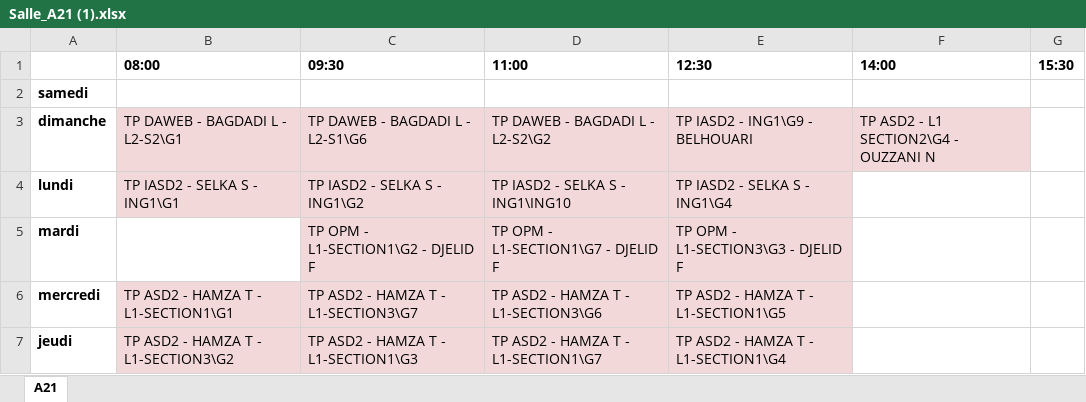
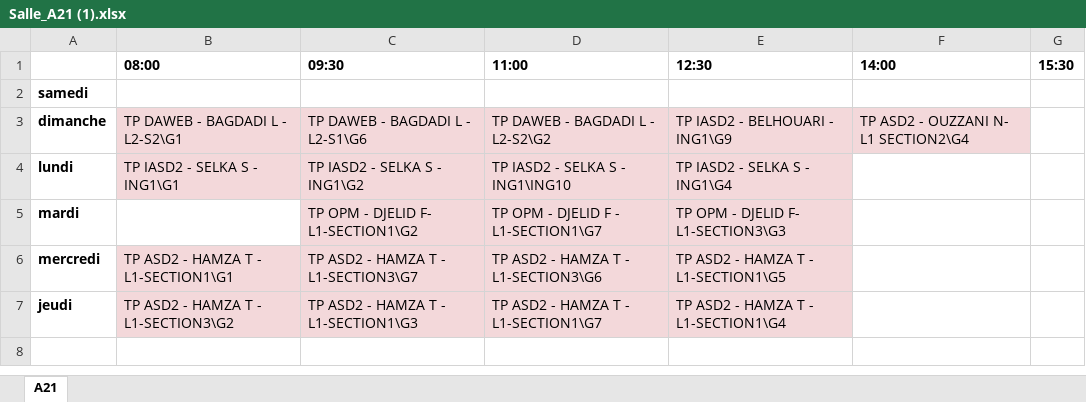
Before and after one commit to msanta7/Back-end_Repo, an Excel workbook: salles_tp/Salle_A21 (1).xlsx, sheet A21, drawn as a sheet; values as stored, in another font and other column widths than the file's, no borders; the diff names each change by its address in the sheet, - before the commit and + after, or states it on an @@ line.

```diff
--- a/salles_tp/Salle_A21 (1).xlsx (sheet A21)
+++ b/salles_tp/Salle_A21 (1).xlsx (sheet A21)
-E3 (12:30): TP IASD2 - ING1\G9 - BELHOUARI
+E3 (12:30): TP IASD2 - BELHOUARI - ING1\G9
-F3 (14:00): TP ASD2 - L1 SECTION2\G4 - OUZZANI N
+F3 (14:00): TP ASD2 - OUZZANI N- L1 SECTION2\G4
-C5 (09:30): TP OPM - L1-SECTION1\G2 - DJELID F
+C5 (09:30): TP OPM - DJELID F- L1-SECTION1\G2
-D5 (11:00): TP OPM - L1-SECTION1\G7 - DJELID F
+D5 (11:00): TP OPM - DJELID F - L1-SECTION1\G7
-E5 (12:30): TP OPM - L1-SECTION3\G3 - DJELID F
+E5 (12:30): TP OPM - DJELID F- L1-SECTION3\G3
```
Also changed, not shown: salles_tp/Salle_A22 (1).xlsx, salles_tp/Salle_A24 (1).xlsx, 3 other files.
